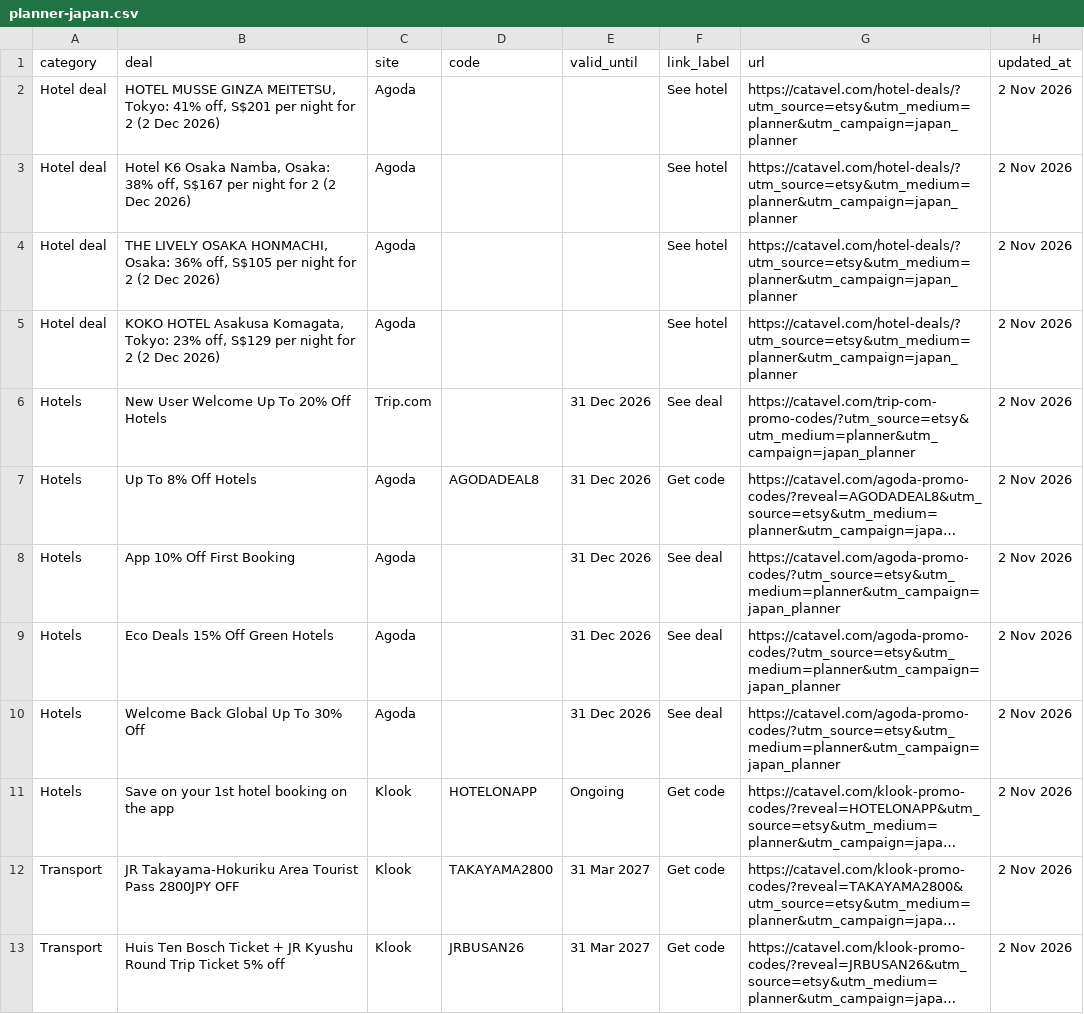
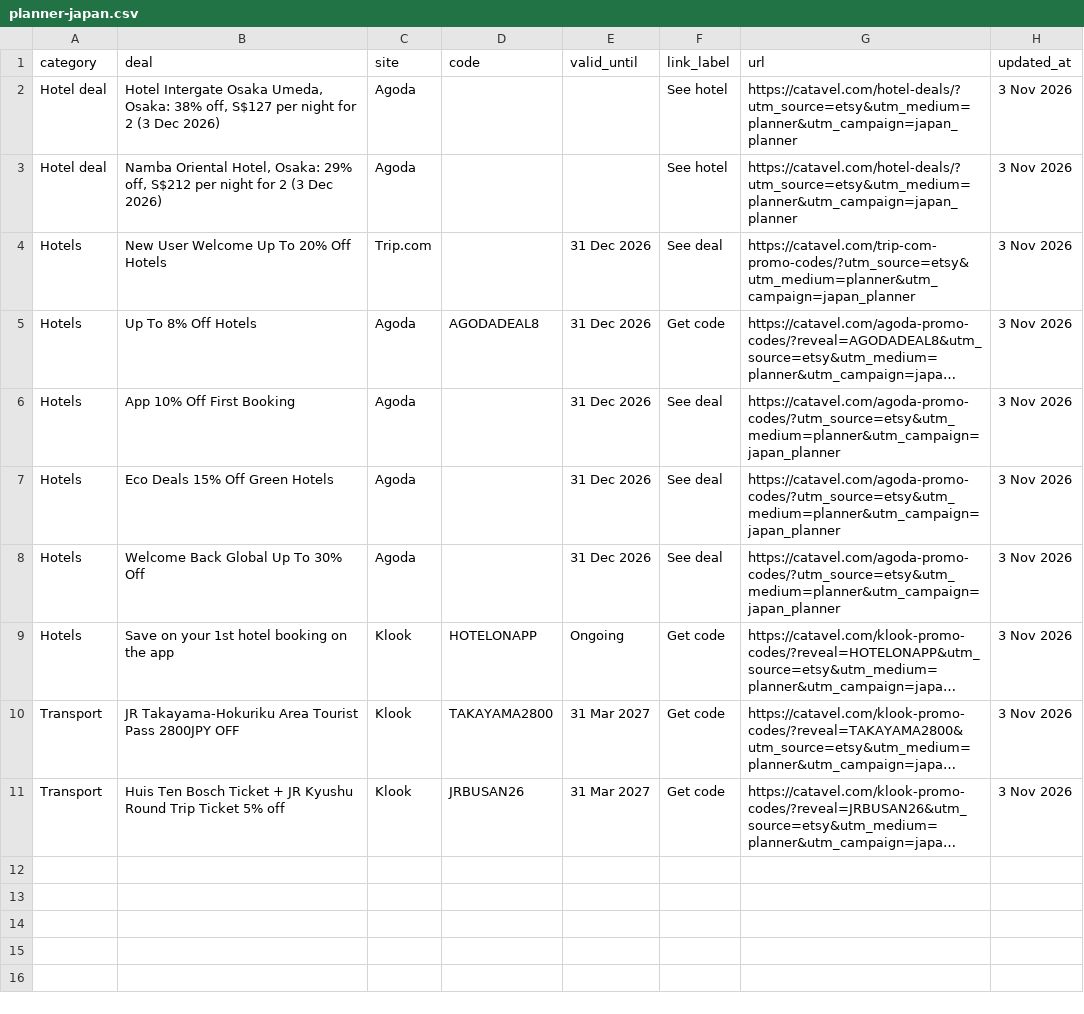
Before and after one commit to catavel/Catavel, a CSV file: feeds/planner-japan.csv, drawn as a sheet; long unchanged cells end in …; removed rows and columns are numbered as before the commit, all else as after; the diff names each change by its address in the sheet, - before the commit and + after, or states it on an @@ line.

Commit message:
chore: update planner feed japan [2026-11-03]

```diff
--- a/feeds/planner-japan.csv
+++ b/feeds/planner-japan.csv
-row 2: Hotel deal | HOTEL MUSSE GINZA MEITETSU, Tokyo: 41% off, S$201 per night for 2 (2 Dec 2026) | Agoda |  |  | See hotel | https://catavel.com/hotel-deals/?utm_source=etsy&utm_medium=planner&utm_campaign=japan_planner | 2 Nov 2026
-B2 (deal): Hotel K6 Osaka Namba, Osaka: 38% off, S$167 per night for 2 (2 Dec 2026)
+B2 (deal): Hotel Intergate Osaka Umeda, Osaka: 38% off, S$127 per night for 2 (3 Dec 2026)
-H2 (updated_at): 2 Nov 2026
+H2 (updated_at): 3 Nov 2026
-row 4: Hotel deal | THE LIVELY OSAKA HONMACHI, Osaka: 36% off, S$105 per night for 2 (2 Dec 2026) | Agoda |  |  | See hotel | https://catavel.com/hotel-deals/?utm_source=etsy&utm_medium=planner&utm_campaign=japan_planner | 2 Nov 2026
-B3 (deal): KOKO HOTEL Asakusa Komagata, Tokyo: 23% off, S$129 per night for 2 (2 Dec 2026)
+B3 (deal): Namba Oriental Hotel, Osaka: 29% off, S$212 per night for 2 (3 Dec 2026)
-H3:H11 (updated_at): 2 Nov 2026
+H3:H11 (updated_at): 3 Nov 2026
```
